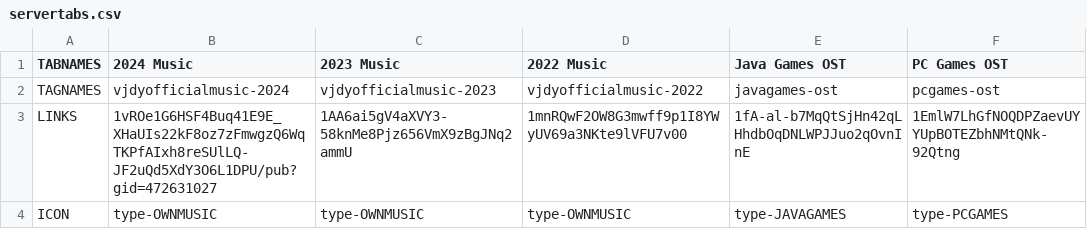
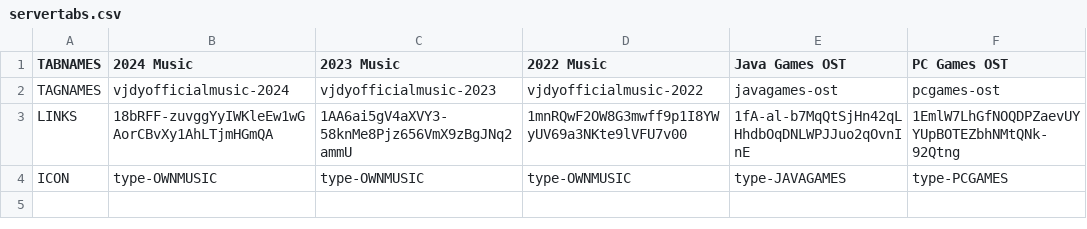
Before and after one commit to vjdyofficial/vjdyofficial, a CSV file: Music Store/servertabs.csv, drawn as a sheet; only a part is shown; the diff names each change by its address in the sheet, - before the commit and + after, or states it on an @@ line.

Commit message:
Update servertabs.csv

```diff
--- a/Music Store/servertabs.csv
+++ b/Music Store/servertabs.csv
-B3 (2024 Music): 1vROe1G6HSF4Buq41E9E_XHaUIs22kF8oz7zFmwgzQ6WqTKPfAIxh8reSUlLQ-JF2uQd5XdY3O6L1DPU/pub?gid=472631027
+B3 (2024 Music): 18bRFF-zuvggYyIWKleEw1wGAorCBvXy1AhLTjmHGmQA
```
